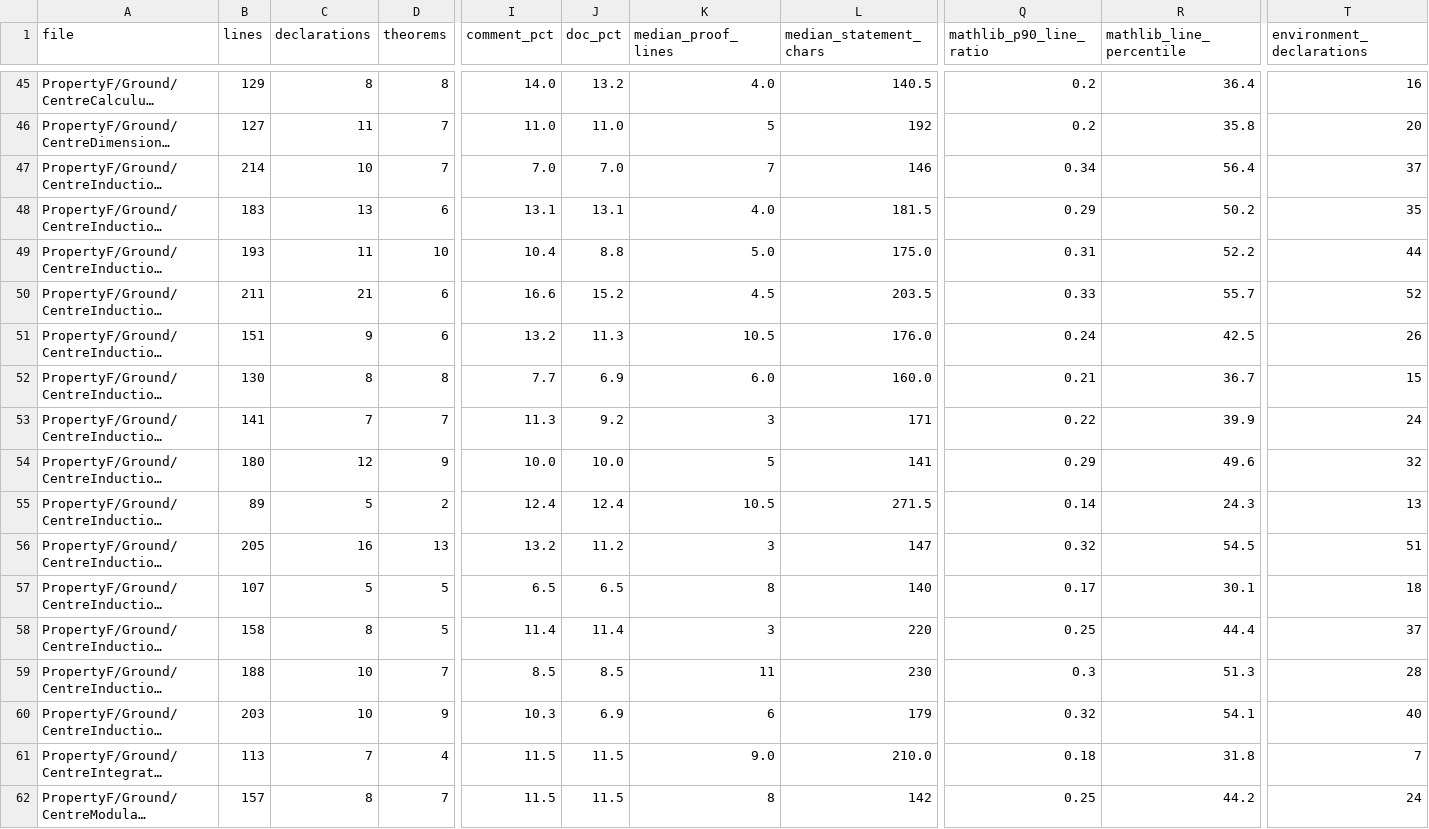
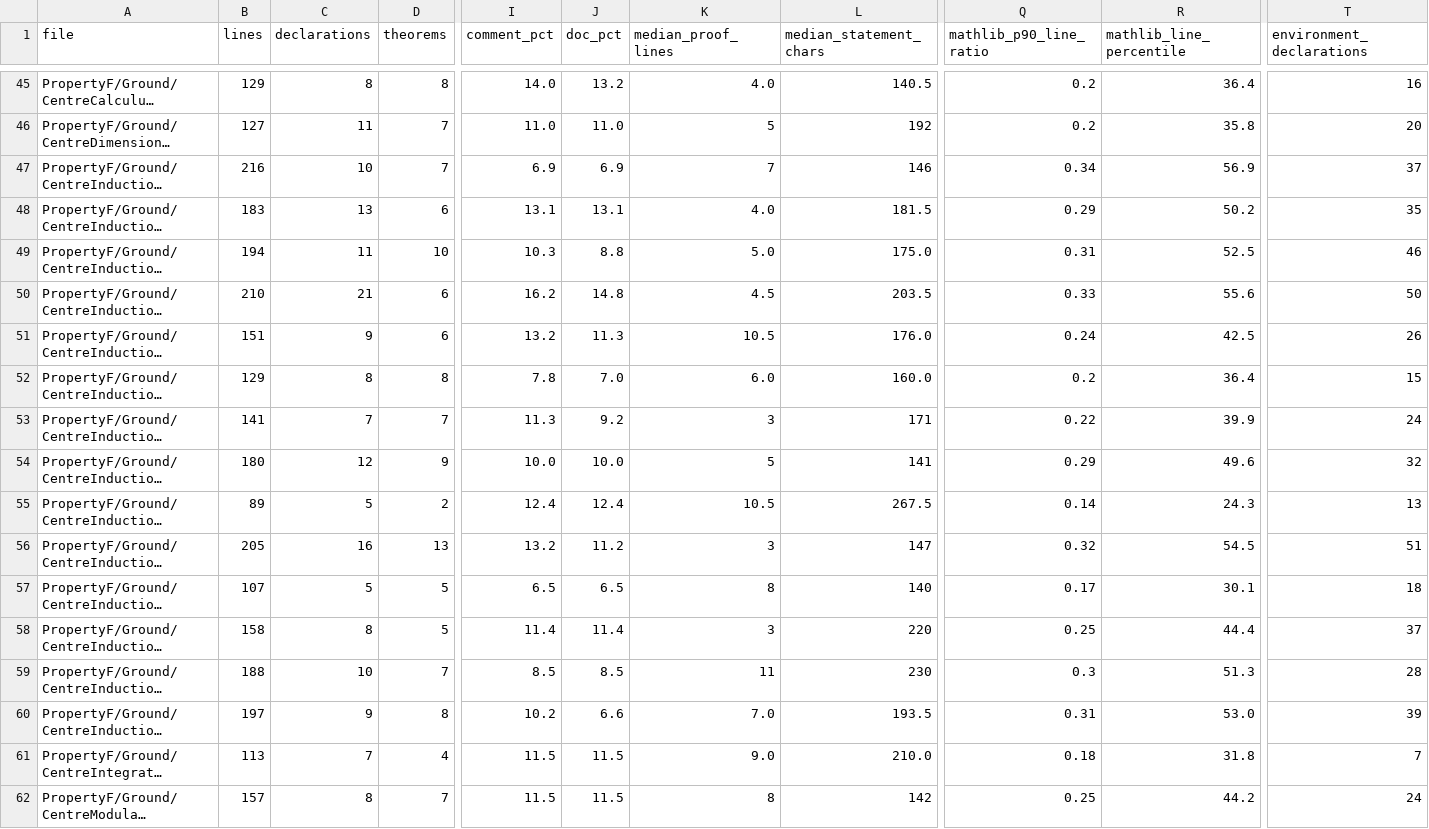
Before and after one commit to project-numina/mtc, a TSV file: STYLE_FILES.tsv, drawn as a sheet; only a part is shown, gaps mark what is left out; long unchanged cells end in …; the diff covers the shown part only; the diff names each change by its address in the sheet, - before the commit and + after, or states it on an @@ line.

```diff
--- a/STYLE_FILES.tsv
+++ b/STYLE_FILES.tsv
-B47 (lines): 214
+B47 (lines): 216
-I47 (comment_pct): 7.0
+I47 (comment_pct): 6.9
-J47 (doc_pct): 7.0
+J47 (doc_pct): 6.9
-R47 (mathlib_line_percentile): 56.4
+R47 (mathlib_line_percentile): 56.9
-B49 (lines): 193
+B49 (lines): 194
-I49 (comment_pct): 10.4
+I49 (comment_pct): 10.3
-R49 (mathlib_line_percentile): 52.2
+R49 (mathlib_line_percentile): 52.5
-T49 (environment_declarations): 44
+T49 (environment_declarations): 46
-B50 (lines): 211
+B50 (lines): 210
-I50 (comment_pct): 16.6
+I50 (comment_pct): 16.2
-J50 (doc_pct): 15.2
+J50 (doc_pct): 14.8
-R50 (mathlib_line_percentile): 55.7
+R50 (mathlib_line_percentile): 55.6
-T50 (environment_declarations): 52
+T50 (environment_declarations): 50
-B52 (lines): 130
+B52 (lines): 129
-I52 (comment_pct): 7.7
+I52 (comment_pct): 7.8
-J52 (doc_pct): 6.9
+J52 (doc_pct): 7.0
-Q52 (mathlib_p90_line_ratio): 0.21
+Q52 (mathlib_p90_line_ratio): 0.2
-R52 (mathlib_line_percentile): 36.7
+R52 (mathlib_line_percentile): 36.4
-L55 (median_statement_chars): 271.5
+L55 (median_statement_chars): 267.5
-B60 (lines): 203
+B60 (lines): 197
-C60 (declarations): 10
+C60 (declarations): 9
-D60 (theorems): 9
+D60 (theorems): 8
-I60 (comment_pct): 10.3
+I60 (comment_pct): 10.2
-J60 (doc_pct): 6.9
+J60 (doc_pct): 6.6
-K60 (median_proof_lines): 6
+K60 (median_proof_lines): 7.0
-L60 (median_statement_chars): 179
+L60 (median_statement_chars): 193.5
-Q60 (mathlib_p90_line_ratio): 0.32
+Q60 (mathlib_p90_line_ratio): 0.31
-R60 (mathlib_line_percentile): 54.1
+R60 (mathlib_line_percentile): 53.0
-T60 (environment_declarations): 40
+T60 (environment_declarations): 39
```
Also changed, not shown: 2 edited cells elsewhere in this file, STYLE_DECLARATIONS.tsv, 2 other files.
